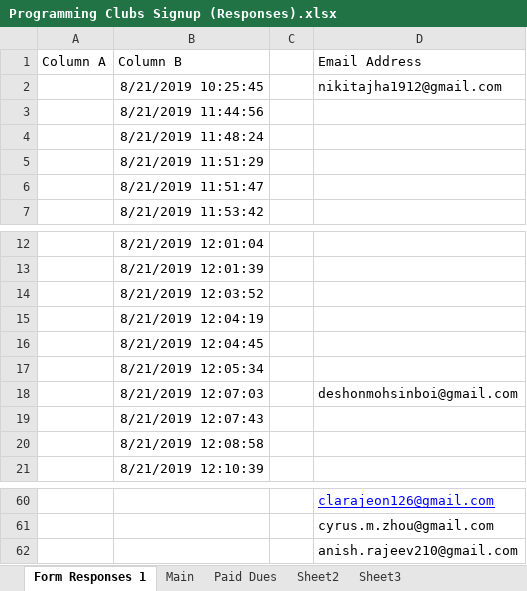
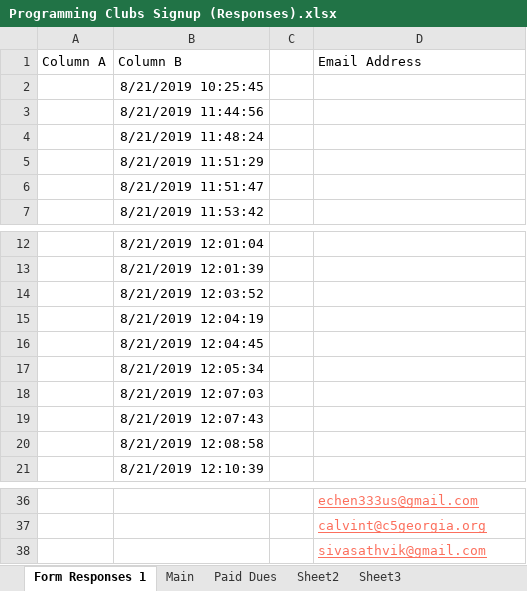
Before and after one commit to paulazoo/Admeeted-paula, an Excel workbook: Programming Clubs Signup (Responses).xlsx, sheet Form Responses 1, drawn as a sheet; only a part is shown, gaps mark what is left out; values as stored, in another font and other column widths than the file's, no borders; conditional formats not drawn; addresses are those after the commit; the diff covers the shown part only; the diff names each change by its address in the sheet, - before the commit and + after, or states it on an @@ line.

Commit message:
should work for not perfect gmails

```diff
--- a/Programming Clubs Signup (Responses).xlsx (sheet Form Responses 1)
+++ b/Programming Clubs Signup (Responses).xlsx (sheet Form Responses 1)
-D2 (Email Address): nikitajha1912@gmail.com
+D2 (Email Address): (empty)
-D18 (Email Address): deshonmohsinboi@gmail.com
+D18 (Email Address): (empty)
-D36 (Email Address): clarajeon126@gmail.com
+D36 (Email Address): echen333us@gmail.com
-D36 text colour: #0000FF
+D36 text colour: #FC6F5D
-D37 (Email Address): cyrus.m.zhou@gmail.com
+D37 (Email Address): calvint@c5georgia.org
@@ D37:D38 underline: off → on, text colour: black → #FC6F5D @@
-D38 (Email Address): anish.rajeev210@gmail.com
+D38 (Email Address): sivasathvik@gmail.com
```
Also changed, not shown: 1 added row, 25 removed rows and 3 edited cells elsewhere in this sheet, 2 other files.
